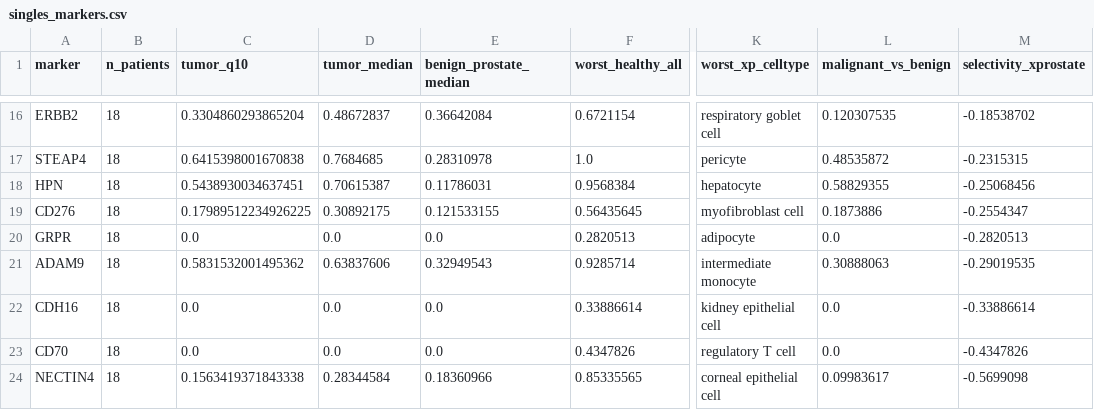
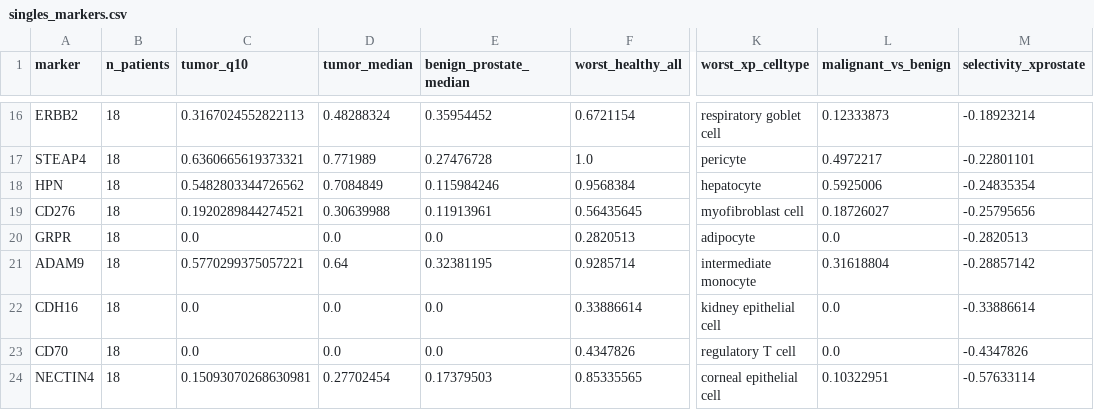
Before and after one commit to wguesdon/dual-marker-discovery, a CSV file: results/tables/singles_markers.csv, drawn as a sheet; only a part is shown, gaps mark what is left out; the diff covers the shown part only; the diff names each change by its address in the sheet, - before the commit and + after, or states it on an @@ line.

```diff
--- a/results/tables/singles_markers.csv
+++ b/results/tables/singles_markers.csv
-C16 (tumor_q10): 0.3304860293865204
+C16 (tumor_q10): 0.3167024552822113
-D16 (tumor_median): 0.48672837
+D16 (tumor_median): 0.48288324
-E16 (benign_prostate_median): 0.36642084
+E16 (benign_prostate_median): 0.35954452
-L16 (malignant_vs_benign): 0.120307535
+L16 (malignant_vs_benign): 0.12333873
-M16 (selectivity_xprostate): -0.18538702
+M16 (selectivity_xprostate): -0.18923214
-C17 (tumor_q10): 0.6415398001670838
+C17 (tumor_q10): 0.6360665619373321
-D17 (tumor_median): 0.7684685
+D17 (tumor_median): 0.771989
-E17 (benign_prostate_median): 0.28310978
+E17 (benign_prostate_median): 0.27476728
-L17 (malignant_vs_benign): 0.48535872
+L17 (malignant_vs_benign): 0.4972217
-M17 (selectivity_xprostate): -0.2315315
+M17 (selectivity_xprostate): -0.22801101
-C18 (tumor_q10): 0.5438930034637451
+C18 (tumor_q10): 0.5482803344726562
-D18 (tumor_median): 0.70615387
+D18 (tumor_median): 0.7084849
-E18 (benign_prostate_median): 0.11786031
+E18 (benign_prostate_median): 0.115984246
-L18 (malignant_vs_benign): 0.58829355
+L18 (malignant_vs_benign): 0.5925006
-M18 (selectivity_xprostate): -0.25068456
+M18 (selectivity_xprostate): -0.24835354
-C19 (tumor_q10): 0.17989512234926225
+C19 (tumor_q10): 0.1920289844274521
-D19 (tumor_median): 0.30892175
+D19 (tumor_median): 0.30639988
-E19 (benign_prostate_median): 0.121533155
+E19 (benign_prostate_median): 0.11913961
-L19 (malignant_vs_benign): 0.1873886
+L19 (malignant_vs_benign): 0.18726027
-M19 (selectivity_xprostate): -0.2554347
+M19 (selectivity_xprostate): -0.25795656
-C21 (tumor_q10): 0.5831532001495362
+C21 (tumor_q10): 0.5770299375057221
-D21 (tumor_median): 0.63837606
+D21 (tumor_median): 0.64
-E21 (benign_prostate_median): 0.32949543
+E21 (benign_prostate_median): 0.32381195
-L21 (malignant_vs_benign): 0.30888063
+L21 (malignant_vs_benign): 0.31618804
-M21 (selectivity_xprostate): -0.29019535
+M21 (selectivity_xprostate): -0.28857142
-C24 (tumor_q10): 0.1563419371843338
+C24 (tumor_q10): 0.15093070268630981
-D24 (tumor_median): 0.28344584
+D24 (tumor_median): 0.27702454
-E24 (benign_prostate_median): 0.18360966
+E24 (benign_prostate_median): 0.17379503
-L24 (malignant_vs_benign): 0.09983617
+L24 (malignant_vs_benign): 0.10322951
-M24 (selectivity_xprostate): -0.5699098
+M24 (selectivity_xprostate): -0.57633114
```
Also changed, not shown: 1 added row, 1 removed row and 82 edited cells elsewhere in this file, results/tables/nomination_not.csv, results/tables/pairs_and.csv, 15 other files.
